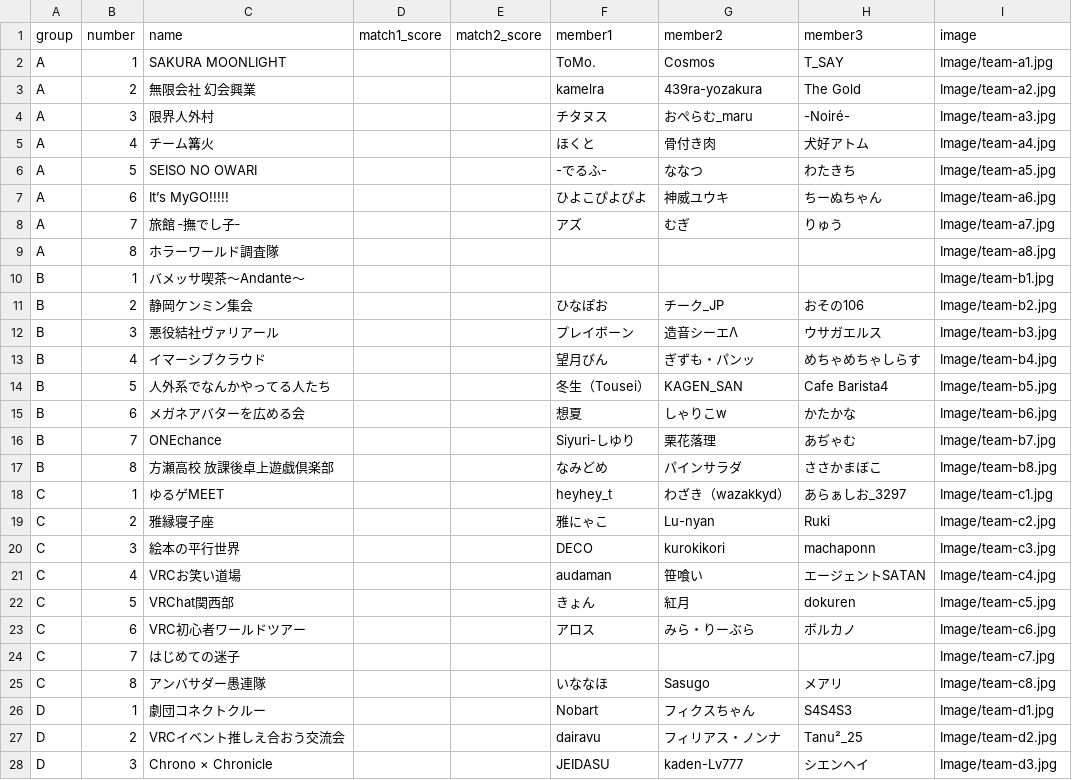
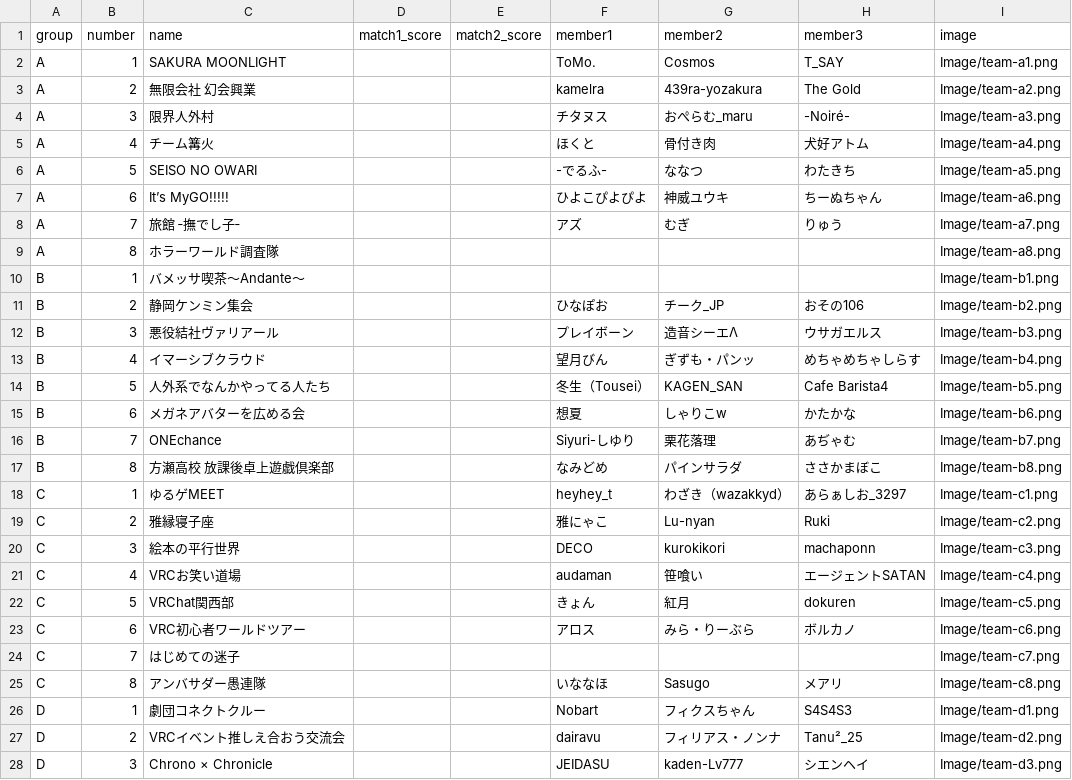
Before and after one commit to Spice-Of/Tournament, a CSV file: groups.csv, drawn as a sheet; only a part is shown; the diff covers the shown part only.

Commit message:
Add files via upload

```diff
--- a/groups.csv
+++ b/groups.csv
@@ -1,28 +1,28 @@
 group,number,name,match1_score,match2_score,member1,member2,member3,image
-A,1,SAKURA MOONLIGHT,,,ToMo.,Cosmos,T_SAY,Image/team-a1.jpg
-A,2,無限会社 幻会興業,,,kamelra,439ra-yozakura,The Gold,Image/team-a2.jpg
-A,3,限界人外村,,,チタヌス,おぺらむ_maru,-Noiré-,Image/team-a3.jpg
-A,4,チーム篝火,,,ほくと,骨付き肉,犬好アトム,Image/team-a4.jpg
-A,5,SEISO NO OWARI,,,-でるふ-,ななつ,わたきち,Image/team-a5.jpg
-A,6,It’s MyGO!!!!!,,,ひよこぴよぴよ,神威ユウキ,ちーぬちゃん,Image/team-a6.jpg
-A,7,旅館 ‐撫でし子‐,,,アズ,むぎ,りゅう,Image/team-a7.jpg
-A,8,ホラーワールド調査隊,,,,,,Image/team-a8.jpg
-B,1,バメッサ喫茶〜Andante〜,,,,,,Image/team-b1.jpg
-B,2,静岡ケンミン集会,,,ひなぽお,チーク_JP,おその106,Image/team-b2.jpg
-B,3,悪役結社ヴァリアール,,,プレイボーン,造音シーエΛ,ウサガエルス,Image/team-b3.jpg
-B,4,イマーシブクラウド,,,望月びん,ぎずも・パンッ,めちゃめちゃしらす,Image/team-b4.jpg
-B,5,人外系でなんかやってる人たち,,,冬生（Tousei）,KAGEN_SAN,Cafe Barista4,Image/team-b5.jpg
-B,6,メガネアバターを広める会,,,想夏,しゃりこw,かたかな,Image/team-b6.jpg
-B,7,ONEchance,,,Siyuri-しゆり,栗花落理,あぢゃむ,Image/team-b7.jpg
-B,8,方瀬高校 放課後卓上遊戯倶楽部,,,なみどめ,パインサラダ,ささかまぼこ,Image/team-b8.jpg
-C,1,ゆるゲMEET,,,heyhey_t,わざき（wazakkyd）,あらぁしお_3297,Image/team-c1.jpg
-C,2,雅縁寝子座,,,雅にゃこ,Lu-nyan,Ruki,Image/team-c2.jpg
-C,3,絵本の平行世界,,,DECO,kurokikori,machaponn,Image/team-c3.jpg
-C,4,VRCお笑い道場,,,audaman,笹喰い,エージェントSATAN,Image/team-c4.jpg
-C,5,VRChat関西部,,,きょん,紅月,dokuren,Image/team-c5.jpg
-C,6,VRC初心者ワールドツアー,,,アロス,みら・りーぶら,ボルカノ,Image/team-c6.jpg
-C,7,はじめての迷子,,,,,,Image/team-c7.jpg
-C,8,アンバサダー愚連隊,,,いななほ,Sasugo,メアリ,Image/team-c8.jpg
-D,1,劇団コネクトクルー,,,Nobart,フィクスちゃん,S4S4S3,Image/team-d1.jpg
-D,2,VRCイベント推しえ合おう交流会,,,dairavu,フィリアス・ノンナ,Tanu²_25,Image/team-d2.jpg
-D,3,Chrono × Chronicle,,,JEIDASU,kaden-Lv777,シエンヘイ,Image/team-d3.jpg
+A,1,SAKURA MOONLIGHT,,,ToMo.,Cosmos,T_SAY,Image/team-a1.png
+A,2,無限会社 幻会興業,,,kamelra,439ra-yozakura,The Gold,Image/team-a2.png
+A,3,限界人外村,,,チタヌス,おぺらむ_maru,-Noiré-,Image/team-a3.png
+A,4,チーム篝火,,,ほくと,骨付き肉,犬好アトム,Image/team-a4.png
+A,5,SEISO NO OWARI,,,-でるふ-,ななつ,わたきち,Image/team-a5.png
+A,6,It’s MyGO!!!!!,,,ひよこぴよぴよ,神威ユウキ,ちーぬちゃん,Image/team-a6.png
+A,7,旅館 ‐撫でし子‐,,,アズ,むぎ,りゅう,Image/team-a7.png
+A,8,ホラーワールド調査隊,,,,,,Image/team-a8.png
+B,1,バメッサ喫茶〜Andante〜,,,,,,Image/team-b1.png
+B,2,静岡ケンミン集会,,,ひなぽお,チーク_JP,おその106,Image/team-b2.png
+B,3,悪役結社ヴァリアール,,,プレイボーン,造音シーエΛ,ウサガエルス,Image/team-b3.png
+B,4,イマーシブクラウド,,,望月びん,ぎずも・パンッ,めちゃめちゃしらす,Image/team-b4.png
+B,5,人外系でなんかやってる人たち,,,冬生（Tousei）,KAGEN_SAN,Cafe Barista4,Image/team-b5.png
+B,6,メガネアバターを広める会,,,想夏,しゃりこw,かたかな,Image/team-b6.png
+B,7,ONEchance,,,Siyuri-しゆり,栗花落理,あぢゃむ,Image/team-b7.png
+B,8,方瀬高校 放課後卓上遊戯倶楽部,,,なみどめ,パインサラダ,ささかまぼこ,Image/team-b8.png
+C,1,ゆるゲMEET,,,heyhey_t,わざき（wazakkyd）,あらぁしお_3297,Image/team-c1.png
+C,2,雅縁寝子座,,,雅にゃこ,Lu-nyan,Ruki,Image/team-c2.png
+C,3,絵本の平行世界,,,DECO,kurokikori,machaponn,Image/team-c3.png
+C,4,VRCお笑い道場,,,audaman,笹喰い,エージェントSATAN,Image/team-c4.png
+C,5,VRChat関西部,,,きょん,紅月,dokuren,Image/team-c5.png
+C,6,VRC初心者ワールドツアー,,,アロス,みら・りーぶら,ボルカノ,Image/team-c6.png
+C,7,はじめての迷子,,,,,,Image/team-c7.png
+C,8,アンバサダー愚連隊,,,いななほ,Sasugo,メアリ,Image/team-c8.png
+D,1,劇団コネクトクルー,,,Nobart,フィクスちゃん,S4S4S3,Image/team-d1.png
+D,2,VRCイベント推しえ合おう交流会,,,dairavu,フィリアス・ノンナ,Tanu²_25,Image/team-d2.png
+D,3,Chrono × Chronicle,,,JEIDASU,kaden-Lv777,シエンヘイ,Image/team-d3.png
```
Also changed, not shown: 5 edited cells elsewhere in this file.
